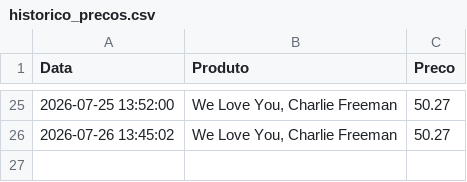
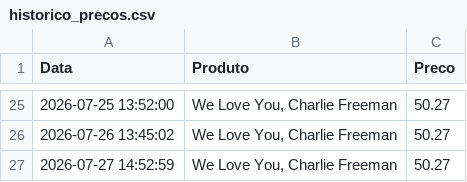
Before and after one commit to cooderbr/monitor-de-precos, a CSV file: historico_precos.csv, drawn as a sheet; only a part is shown, gaps mark what is left out.

```diff
--- a/historico_precos.csv
+++ b/historico_precos.csv
@@ -26 +26,2 @@ Data,Produto,Preco
 2026-07-26 13:45:02,"We Love You, Charlie Freeman",50.27
+2026-07-27 14:52:59,"We Love You, Charlie Freeman",50.27
```
